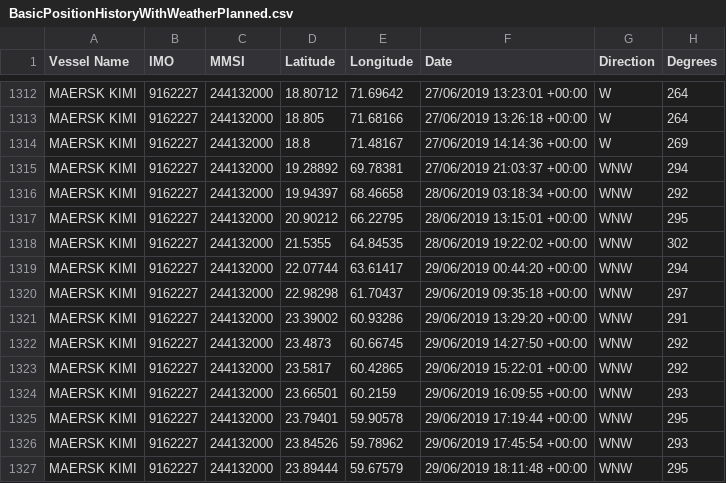
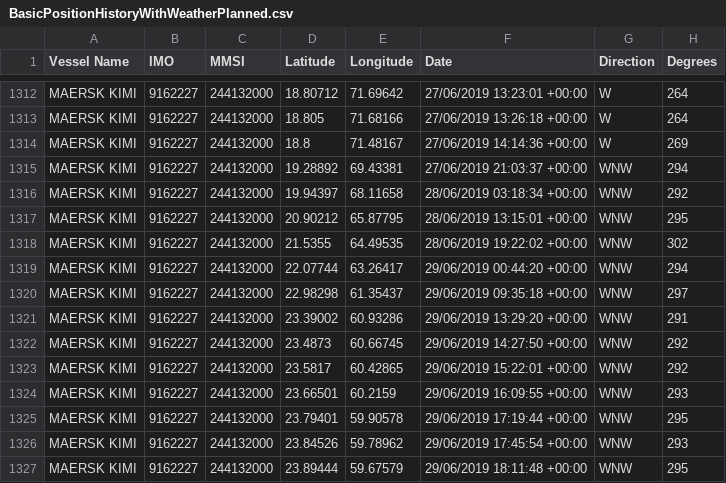
Before and after one commit to winnielin/vessel, a CSV file: BasicPositionHistoryWithWeatherPlanned.csv, drawn as a sheet; only a part is shown, gaps mark what is left out; the diff names each change by its address in the sheet, - before the commit and + after, or states it on an @@ line.

Commit message:
new v
minus 0.5 for lat&lon

```diff
--- a/BasicPositionHistoryWithWeatherPlanned.csv
+++ b/BasicPositionHistoryWithWeatherPlanned.csv
-E1315 (Longitude): 69.78381
+E1315 (Longitude): 69.43381
-E1316 (Longitude): 68.46658
+E1316 (Longitude): 68.11658
-E1317 (Longitude): 66.22795
+E1317 (Longitude): 65.87795
-E1318 (Longitude): 64.84535
+E1318 (Longitude): 64.49535
-E1319 (Longitude): 63.61417
+E1319 (Longitude): 63.26417
-E1320 (Longitude): 61.70437
+E1320 (Longitude): 61.35437
```
